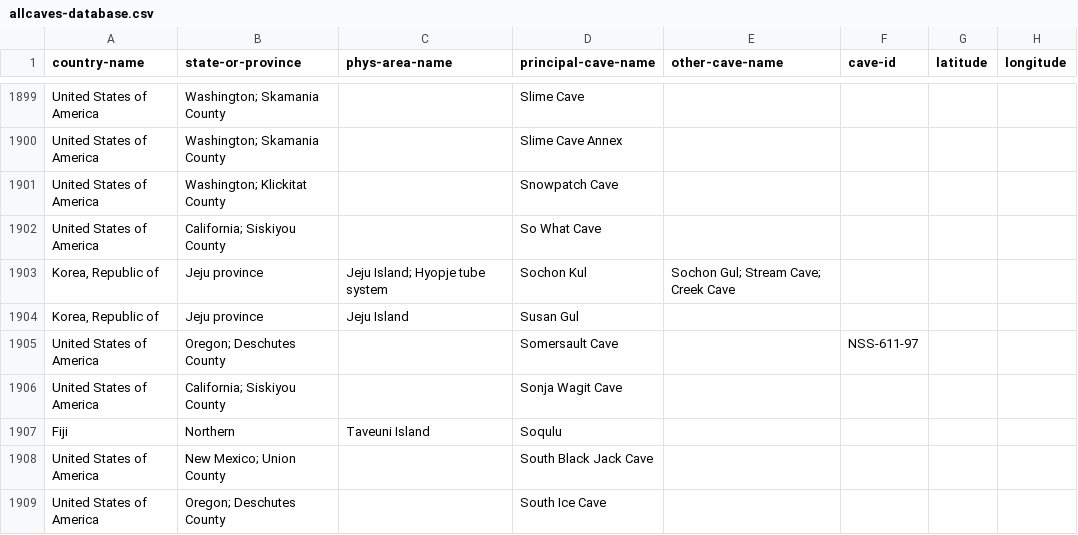
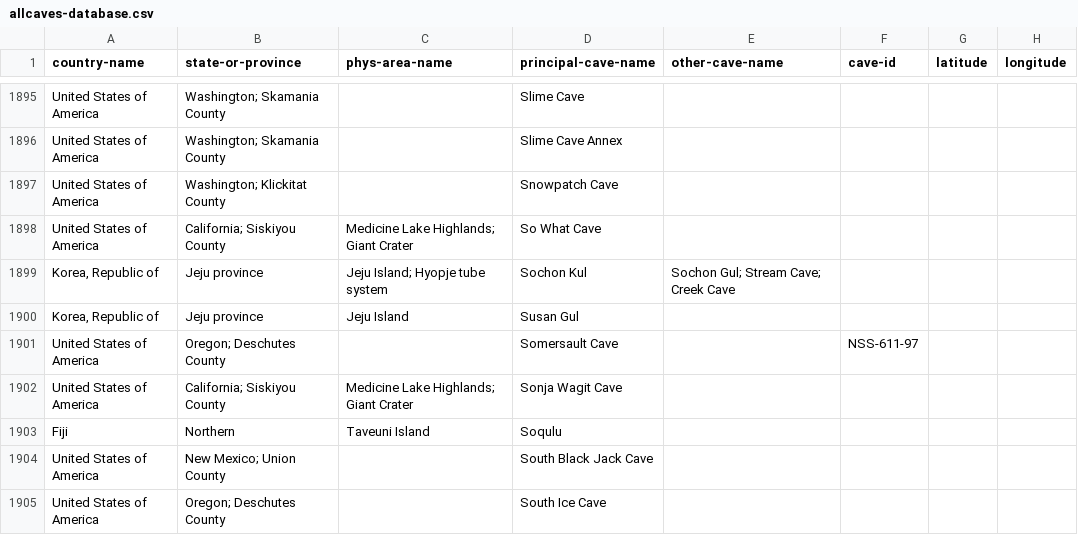
Before and after one commit to nschorgh/CaveXML, a CSV file: Derivatives/allcaves-database.csv, drawn as a sheet; only a part is shown, gaps mark what is left out; addresses are those after the commit; the diff covers the shown part only; the diff names each change by its address in the sheet, - before the commit and + after, or states it on an @@ line.

```diff
--- a/Derivatives/allcaves-database.csv
+++ b/Derivatives/allcaves-database.csv
-C1898 (phys-area-name): (empty)
+C1898 (phys-area-name): Medicine Lake Highlands; Giant Crater
-C1902 (phys-area-name): (empty)
+C1902 (phys-area-name): Medicine Lake Highlands; Giant Crater
```
Also changed, not shown: 1 added row, 5 removed rows and 35 edited cells elsewhere in this file, 8 other files.
